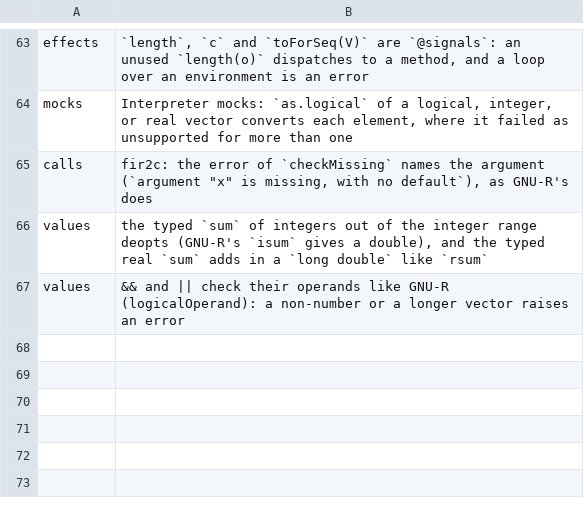
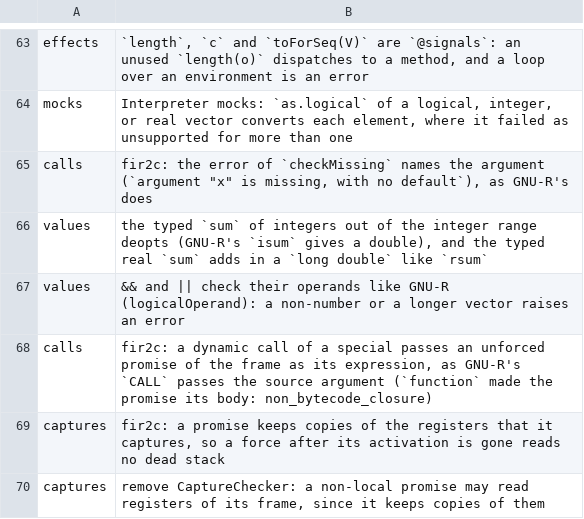
Before and after one commit to PRL-PRG/r-compile-server, a TSV file: server/doc/2026-11-benchmarks/block.tsv, drawn as a sheet; only a part is shown, gaps mark what is left out; the diff names each change by its address in the sheet, - before the commit and + after, or states it on an @@ line.

```diff
--- a/server/doc/2026-11-benchmarks/block.tsv
+++ b/server/doc/2026-11-benchmarks/block.tsv
+row 68: calls | fir2c: a dynamic call of a special passes an unforced promise of the frame as its expression, as GNU-R's `CALL` passes the source argument (`function` made the promise its body: non_bytecode_closure)
+row 69: captures | fir2c: a promise keeps copies of the registers that it captures, so a force after its activation is gone reads no dead stack
+row 70: captures | remove CaptureChecker: a non-local promise may read registers of its frame, since it keeps copies of them
```
Also changed, not shown: 3 other files.
